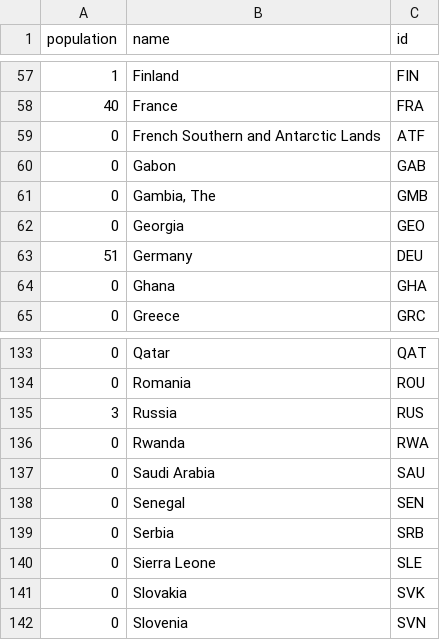
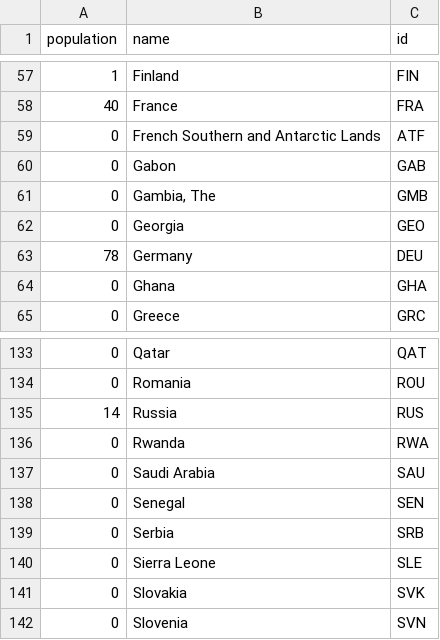
Before and after one commit to rodrigolousada/Nobels_Information_Visualization, a TSV file: data/countrycount.tsv, drawn as a sheet; only a part is shown, gaps mark what is left out.

```diff
--- a/data/countrycount.tsv
+++ b/data/countrycount.tsv
@@ -62,3 +62,3 @@ population	name	id
 0	Georgia	GEO
-51	Germany	DEU
+78	Germany	DEU
 0	Ghana	GHA
@@ -134,3 +134,3 @@ population	name	id
 0	Romania	ROU
-3	Russia	RUS
+14	Russia	RUS
 0	Rwanda	RWA
```
Also changed, not shown: 14 other files.
